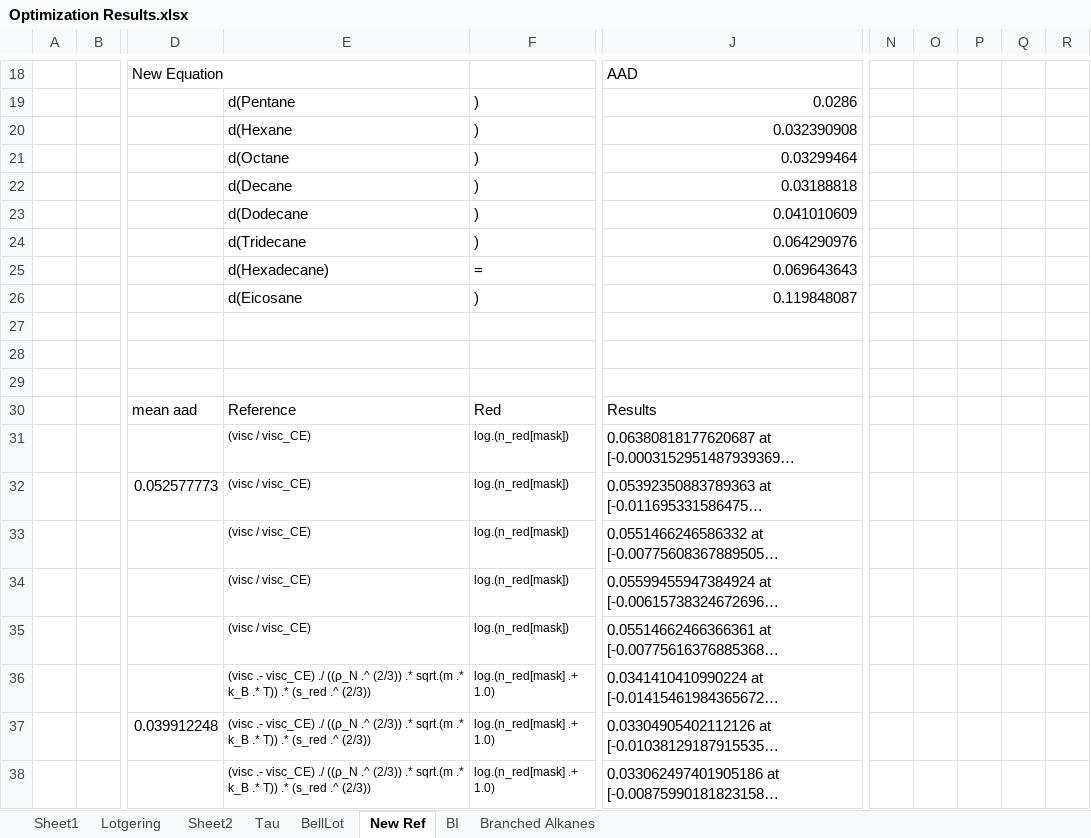
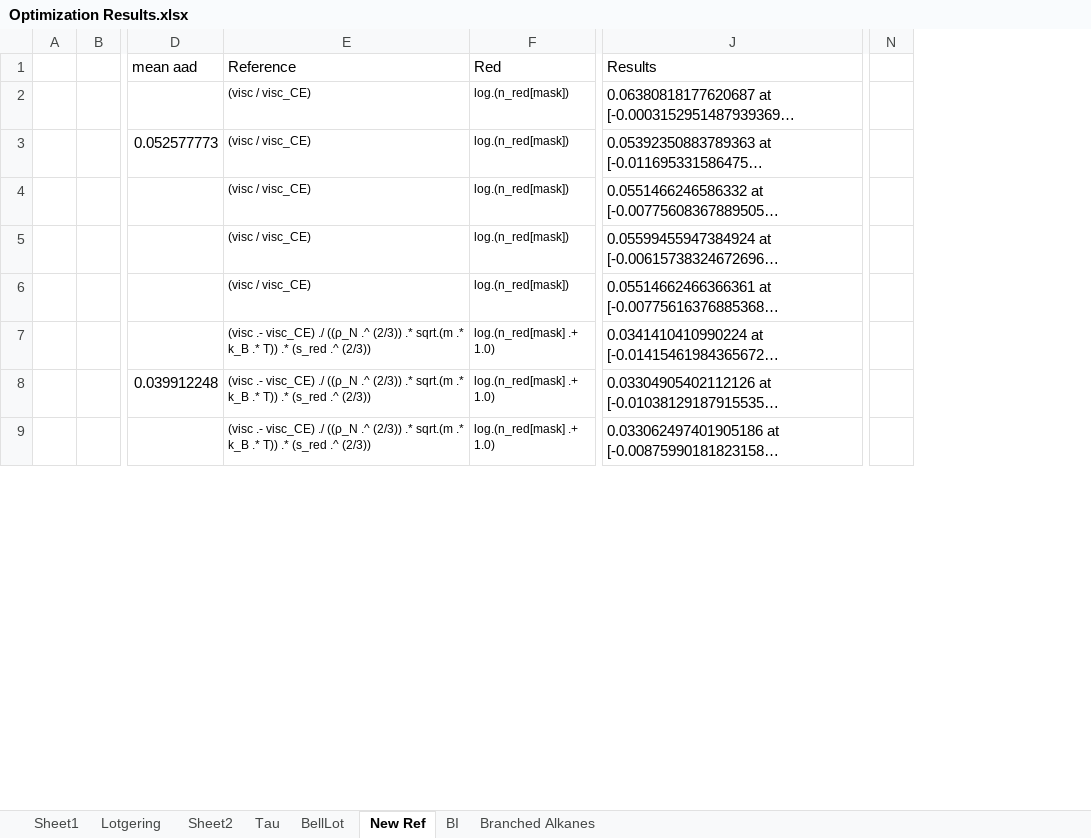
Before and after one commit to erichuang384/4YR, an Excel workbook: Optimization Results/Optimization Results.xlsx, sheet New Ref, drawn as a sheet; only a part is shown, gaps mark what is left out; long unchanged cells end in …; values as stored, in another font and other column widths than the file's, no borders; table styles not drawn; removed rows and columns are numbered as before the commit, all else as after; rows hold the shown columns only; the diff covers the shown part only; the diff names each change by its address in the sheet, - before the commit and + after, or states it on an @@ line.

```diff
--- a/Optimization Results/Optimization Results.xlsx (sheet New Ref)
+++ b/Optimization Results/Optimization Results.xlsx (sheet New Ref)
-column A, empty
-column B, empty
+column A, empty
+column B, empty
-column N, empty
-column O, empty
-column P, empty
-column Q, empty
-column R, empty
+column N, empty
-row 18:  |  | New Equation |  |  | AAD
-row 19:  |  |  | d(Pentane | ) | 0.0286
-row 20:  |  |  | d(Hexane | ) | 0.032390908
-row 21:  |  |  | d(Octane | ) | 0.03299464
-row 22:  |  |  | d(Decane | ) | 0.03188818
-row 23:  |  |  | d(Dodecane | ) | 0.041010609
-row 24:  |  |  | d(Tridecane | ) | 0.064290976
-row 25:  |  |  | d(Hexadecane) | = | 0.069643643
-row 26:  |  |  | d(Eicosane | ) | 0.119848087
-row 27: (empty)
-row 28: (empty)
-row 29: (empty)
```
Also changed, not shown: 29 added rows, 17 removed rows and cell formats elsewhere in this sheet, Raw Experimental Data/Branched Alkanes/References.xlsx, 45 other files.
